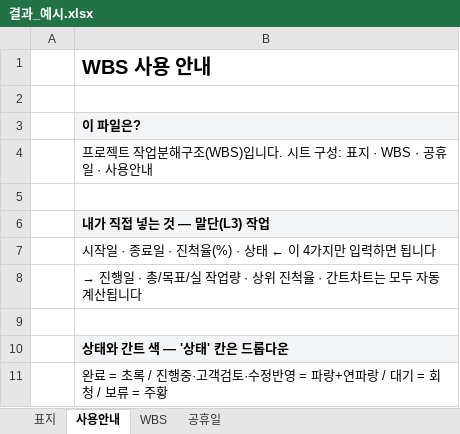
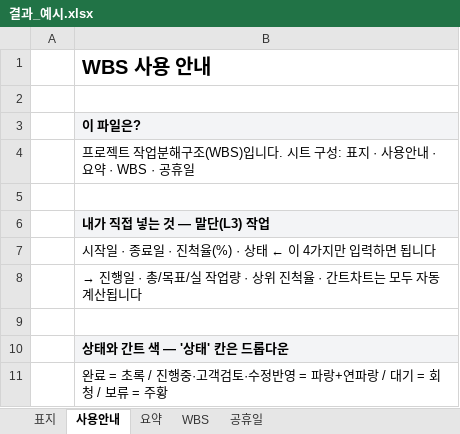
Before and after one commit to jieun994/zinis_claude_skills, an Excel workbook: skills/wbs-generator/samples/결과_예시.xlsx, sheet 사용안내, drawn as a sheet; only a part is shown; values as stored, in another font and other column widths than the file's, no borders; the diff names each change by its address in the sheet, - before the commit and + after, or states it on an @@ line.

Commit message:
요약 시트 추가 및 시트 순서 조정 (표지·사용안내·요약·WBS·공휴일)

```diff
--- a/skills/wbs-generator/samples/결과_예시.xlsx (sheet 사용안내)
+++ b/skills/wbs-generator/samples/결과_예시.xlsx (sheet 사용안내)
+sheet tab: 요약
-B4: …표지 · WBS · 공휴일 · 사용안내
+B4: …표지 · 사용안내 · 요약 · WBS · 공휴일
```
Also changed, not shown: sheet WBS, hidden cells, skills/wbs-generator/template/WBS_template.xlsx, 3 other files.
